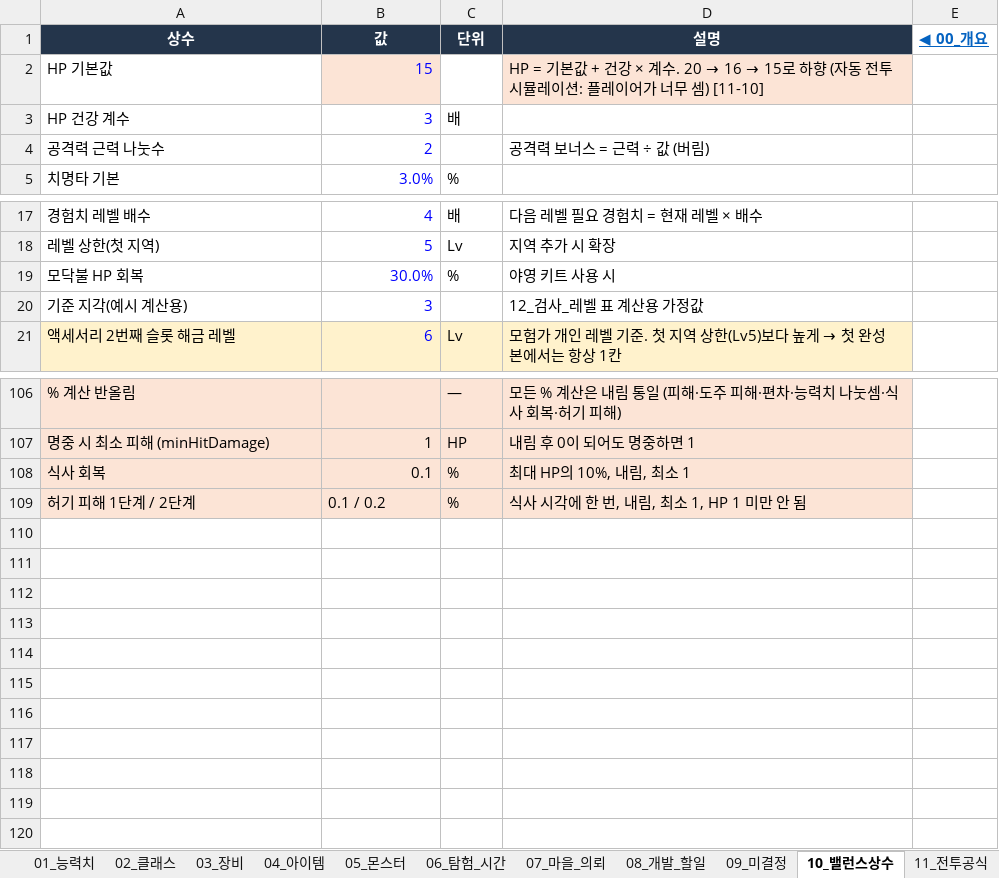
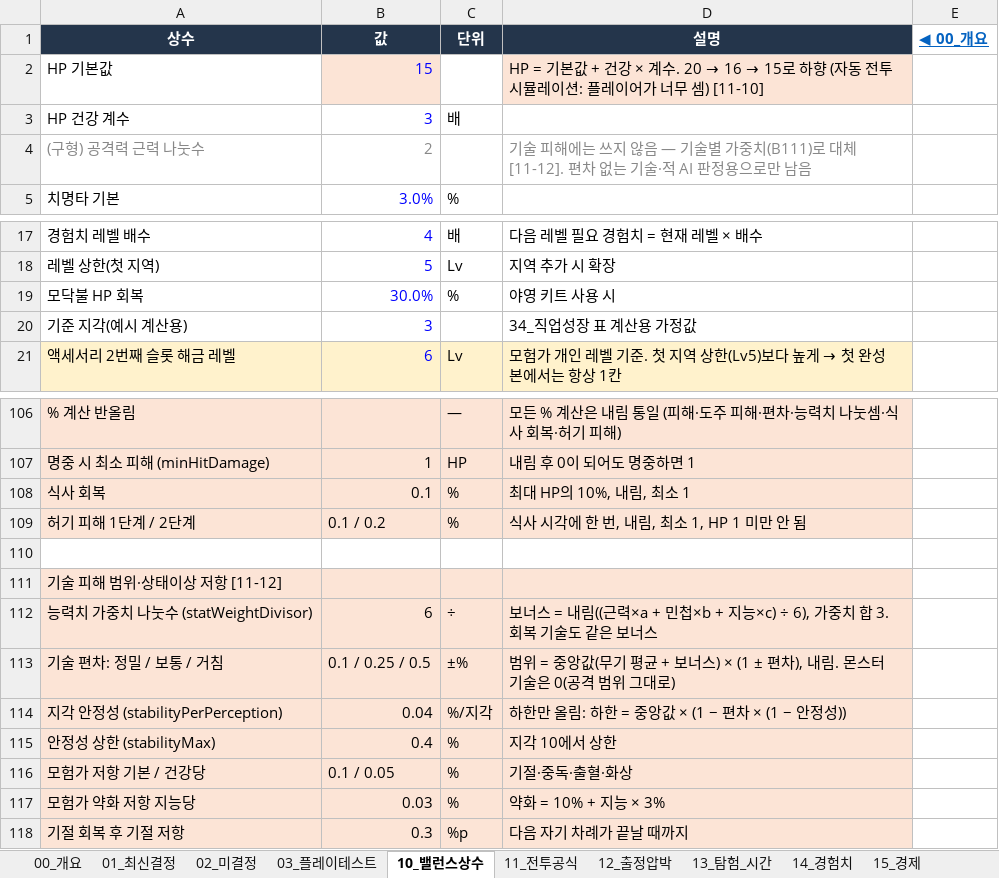
Before and after one commit to chg6115-crypto/Grimward, an Excel workbook: Design/Grimward_게임설계.xlsx, sheet 10_밸런스상수, drawn as a sheet; only a part is shown, gaps mark what is left out; values as stored, in another font and other column widths than the file's, no borders; removed rows and columns are numbered as before the commit, all else as after; the diff covers the shown part only; the diff names each change by its address in the sheet, - before the commit and + after, or states it on an @@ line.

Commit message:
M1: Status resists, knockdown, skill damage ranges, pickpocket, rosters
- 전투 연출: 행동 재생(돌진·피격·회피·쓰러짐), 떠오르는 글자, 연출 속도 ×1/×2
- 상태이상 저항: 확률 = 기술 확률 − 저항, 면역 목록, 몬스터 10/20/40%, 모험가 건강·지능 기반
- 기절(차례 건너뜀 + 다음 차례까지 저항 +30%p), 출혈(급습·관통 사격), 화상(화염구)
- 마법 피해: 마법 기술은 방어도 대신 마법 저항 적용 (기본 0%)
- 전투불능: 승리·도주 시 HP 1 + 중상 1, 한 출정 두 번째 또는 중상 가득이면 사망, 전멸 시 전원 사망
- 기술 피해 범위: 능력치 가중치(÷6), 편차 3단계(정밀·보통·거침), 지각 안정성(하한)
- 거구의 벽 → 아군 진형 붕괴 저항 +70%p 오라, 버그베어 기절 저항 70%
- 보스 강화: 홉고블린·버그베어 HP 85·공격 6~10, 고블린 정예 HP 26·공격 6~8
- 소매치기 고블린: 약탈 → 도망(뒤로 2칸·회피 +10) → 2라운드 뒤 도주, 진형 붕괴·기절 시 지연, 처치 시 회수
- 일반 방 로스터 5종 가중치 선택
- 전투 UI: 단축키 1~5, 자신·아군 전체 기술도 대상 선택, 저항 표시, 결과창에 전투불능·도주 표시
- 전투 테스트 씬 자동 진행 (A 키, 공략 방식 선택, Console 누적 결과)
- EditMode 테스트 94개
- 기획안·개발계획·엑셀 정리: 시트 번호 재배치(0x~4x, 9x 폐기), 42_편성 추가, 옛 규칙 대체·폐기 표시

```diff
--- a/Design/Grimward_게임설계.xlsx (sheet 10_밸런스상수)
+++ b/Design/Grimward_게임설계.xlsx (sheet 10_밸런스상수)
-sheet tab: 01_능력치
+sheet tab: 01_최신결정
-sheet tab: 02_클래스
+sheet tab: 02_미결정
-sheet tab: 03_장비
+sheet tab: 03_플레이테스트
-sheet tab: 06_탐험_시간
+sheet tab: 12_출정압박
-sheet tab: 07_마을_의뢰
+sheet tab: 13_탐험_시간
-sheet tab: 08_개발_할일
+sheet tab: 14_경험치
-sheet tab: 09_미결정
+sheet tab: 15_경제
-sheet tab: 04_아이템
-sheet tab: 05_몬스터
@@ sheet tab order changed: 00_개요 | 01_최신결정 | 02_미결정 | 03_플레이테스트 | 10_밸런스상수 | 11_전투공식 | 12_출정압박 | 13_탐험_시간 | 14_경험치 | 15_경제 @@
-row 4: 공격력 근력 나눗수 | 2 |  | 공격력 보너스 = 근력 ÷ 값 (버림)
+row 4: (구형) 공격력 근력 나눗수 | 2 |  | 기술 피해에는 쓰지 않음 — 기술별 가중치(B111)로 대체 [11-12]. 편차 없는 기술·적 AI 판정용으로만 남음
-D20 (설명): 12_검사_레벨 표 계산용 가정값
+D20 (설명): 34_직업성장 표 계산용 가정값
+row 110: (empty)
+row 111: 기술 피해 범위·상태이상 저항 [11-12]
+row 112: 능력치 가중치 나눗수 (statWeightDivisor) | 6 | ÷ | 보너스 = 내림((근력×a + 민첩×b + 지능×c) ÷ 6), 가중치 합 3. 회복 기술도 같은 보너스
+row 113: 기술 편차: 정밀 / 보통 / 거침 | 0.1 / 0.25 / 0.5 | ±% | 범위 = 중앙값(무기 평균 + 보너스) × (1 ± 편차), 내림. 몬스터 기술은 0(공격 범위 그대로)
+row 114: 지각 안정성 (stabilityPerPerception) | 0.04 | %/지각 | 하한만 올림: 하한 = 중앙값 × (1 − 편차 × (1 − 안정성))
+row 115: 안정성 상한 (stabilityMax) | 0.4 | % | 지각 10에서 상한
+row 116: 모험가 저항 기본 / 건강당 | 0.1 / 0.05 | % | 기절·중독·출혈·화상
+row 117: 모험가 약화 저항 지능당 | 0.03 | % | 약화 = 10% + 지능 × 3%
+row 118: 기절 회복 후 기절 저항 | 0.3 | %p | 다음 자기 차례가 끝날 때까지
```
Also changed, not shown: 8 edited cells and cell formats elsewhere in this sheet, sheet 32_기술, sheet 35_특성, sheet 42_편성, sheet 33_능력치가중치, sheet 15_경제, sheet 24_아이템, 20 more sheets, other sheet tabs, 44 other files.
